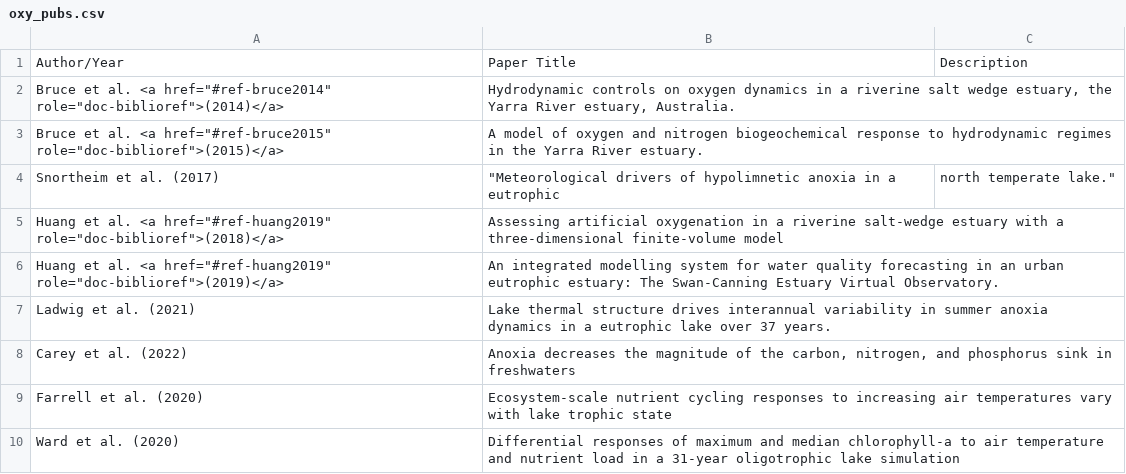
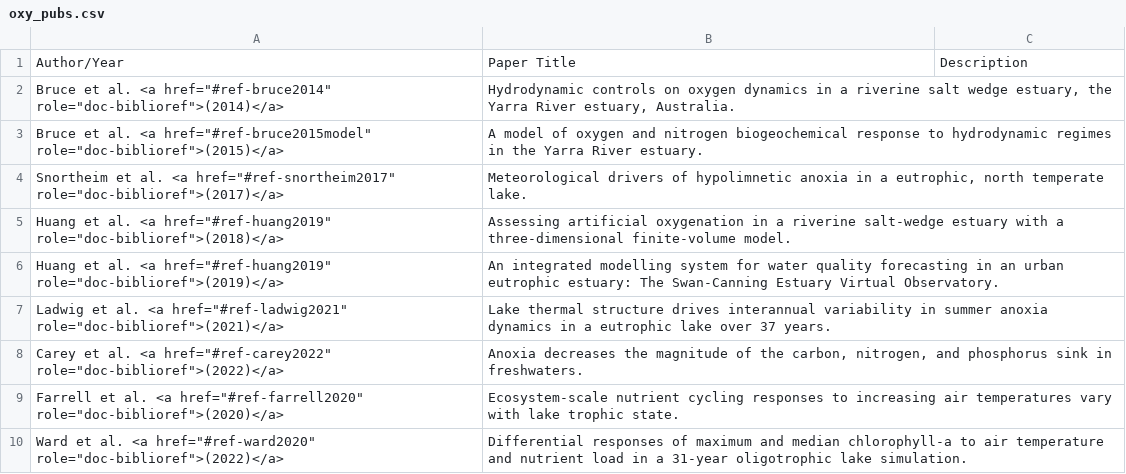
Before and after one commit to AquaticEcoDynamics/aed-science, a CSV file: tables/10-oxygen/oxy_pubs.csv, drawn as a sheet.

Commit message:
small edits in carbon and DO chapters

```diff
--- a/tables/10-oxygen/oxy_pubs.csv
+++ b/tables/10-oxygen/oxy_pubs.csv
@@ -2,9 +2,9 @@ Author/Year,Paper Title,Description
 "Bruce et al. <a href=""#ref-bruce2014"" role=""doc-biblioref"">(2014)</a>","Hydrodynamic controls on oxygen dynamics in a riverine salt wedge estuary, the Yarra River estuary, Australia.",
-"Bruce et al. <a href=""#ref-bruce2015"" role=""doc-biblioref"">(2015)</a>",A model of oxygen and nitrogen biogeochemical response to hydrodynamic regimes in the Yarra River estuary.,
-Snortheim et al. (2017) ," ""Meteorological drivers of hypolimnetic anoxia in a eutrophic"," north temperate lake."""
-"Huang et al. <a href=""#ref-huang2019"" role=""doc-biblioref"">(2018)</a>",Assessing artificial oxygenation in a riverine salt-wedge estuary with a three-dimensional finite-volume model,
+"Bruce et al. <a href=""#ref-bruce2015model"" role=""doc-biblioref"">(2015)</a>",A model of oxygen and nitrogen biogeochemical response to hydrodynamic regimes in the Yarra River estuary.,
+"Snortheim et al. <a href=""#ref-snortheim2017"" role=""doc-biblioref"">(2017)</a>" ,"Meteorological drivers of hypolimnetic anoxia in a eutrophic, north temperate lake.",
+"Huang et al. <a href=""#ref-huang2019"" role=""doc-biblioref"">(2018)</a>",Assessing artificial oxygenation in a riverine salt-wedge estuary with a three-dimensional finite-volume model.,
 "Huang et al. <a href=""#ref-huang2019"" role=""doc-biblioref"">(2019)</a>",An integrated modelling system for water quality forecasting in an urban eutrophic estuary: The Swan-Canning Estuary Virtual Observatory.,
-Ladwig et al. (2021),Lake thermal structure drives interannual variability in summer anoxia dynamics in a eutrophic lake over 37 years.,
-Carey et al. (2022),"Anoxia decreases the magnitude of the carbon, nitrogen, and phosphorus sink in freshwaters",
-Farrell et al. (2020),Ecosystem-scale nutrient cycling responses to increasing air temperatures vary with lake trophic state,
-Ward et al. (2020),Differential responses of maximum and median chlorophyll-a to air temperature and nutrient load in a 31-year oligotrophic lake simulation,
+"Ladwig et al. <a href=""#ref-ladwig2021"" role=""doc-biblioref"">(2021)</a>",Lake thermal structure drives interannual variability in summer anoxia dynamics in a eutrophic lake over 37 years.,
+"Carey et al. <a href=""#ref-carey2022"" role=""doc-biblioref"">(2022)</a>","Anoxia decreases the magnitude of the carbon, nitrogen, and phosphorus sink in freshwaters.",
+"Farrell et al. <a href=""#ref-farrell2020"" role=""doc-biblioref"">(2020)</a>",Ecosystem-scale nutrient cycling responses to increasing air temperatures vary with lake trophic state.,
+"Ward et al. <a href=""#ref-ward2020"" role=""doc-biblioref"">(2022)</a>",Differential responses of maximum and median chlorophyll-a to air temperature and nutrient load in a 31-year oligotrophic lake simulation.,
```
Also changed, not shown: 7 other files.
